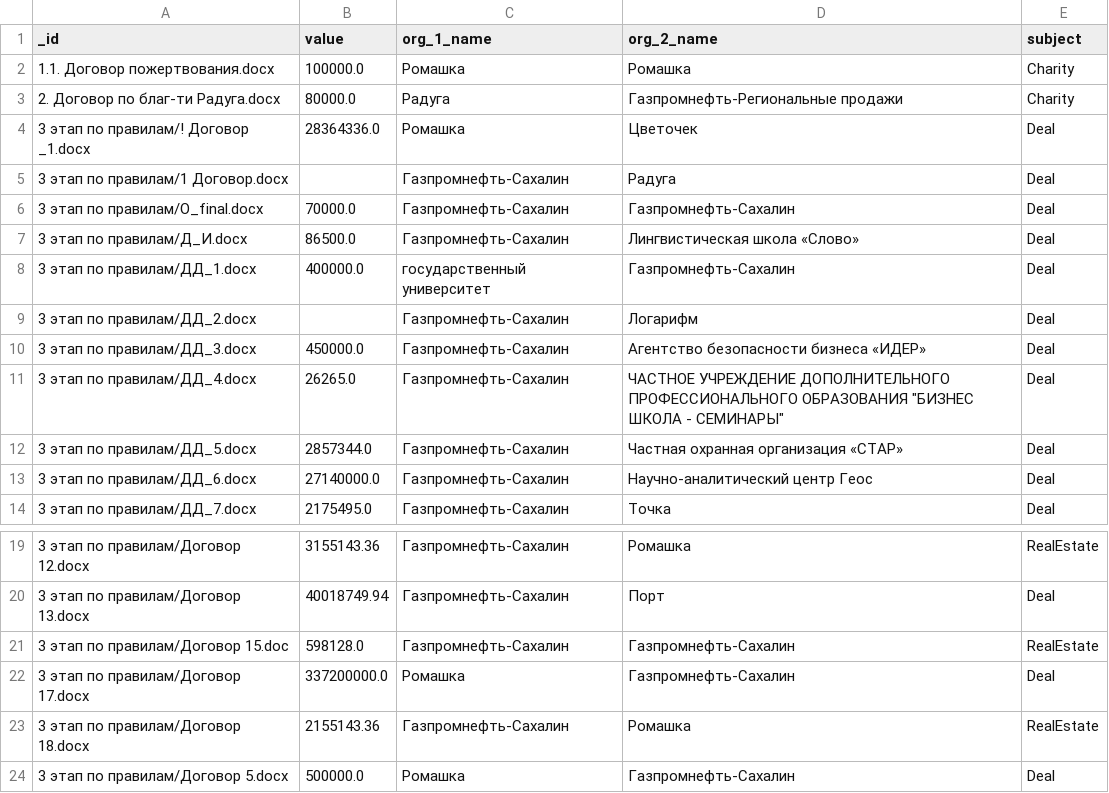
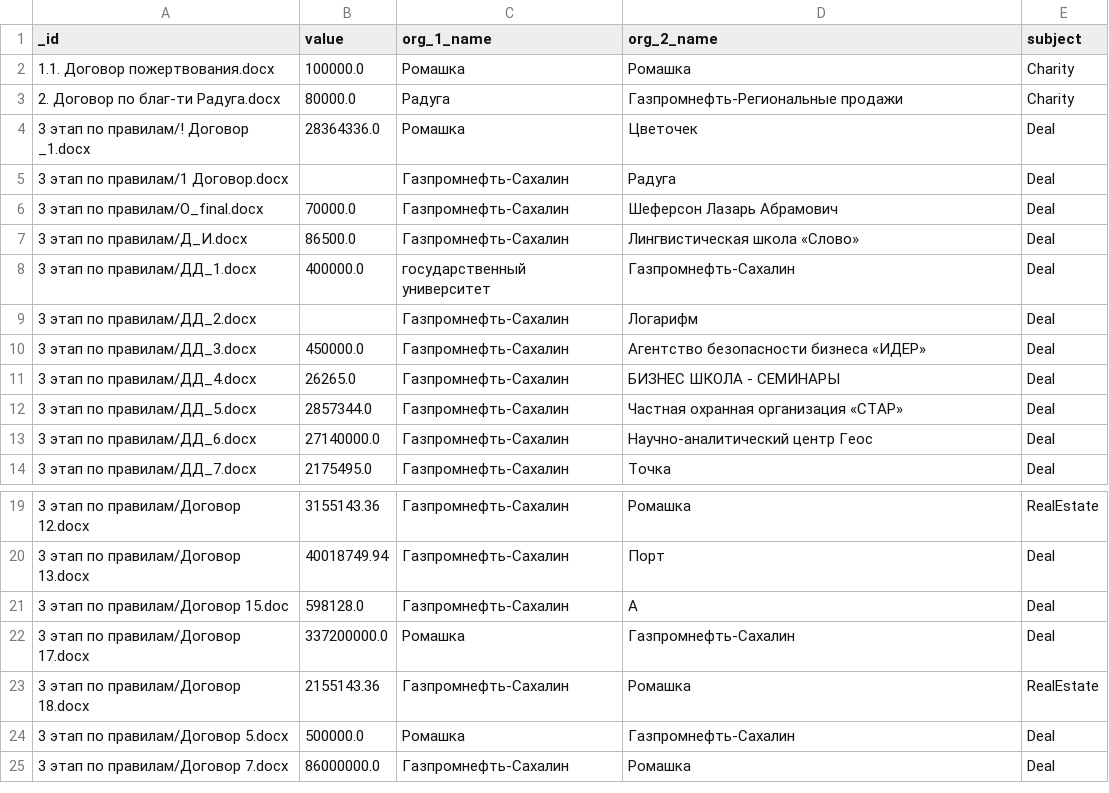
Before and after one commit to nemoware/analyser, a CSV file: vocab/contracts.validation.csv, drawn as a sheet; only a part is shown, gaps mark what is left out; the shorter side is filled out with more unchanged rows.

```diff
--- a/vocab/contracts.validation.csv
+++ b/vocab/contracts.validation.csv
@@ -5,3 +5,3 @@ _id,value,org_1_name,org_2_name,subject
 3 этап по правилам/1 Договор.docx,,Газпромнефть-Сахалин,Радуга,Deal
-3 этап по правилам/O_final.docx,70000.0,Газпромнефть-Сахалин,Газпромнефть-Сахалин,Deal
+3 этап по правилам/O_final.docx,70000.0,Газпромнефть-Сахалин,Шеферсон Лазарь Абрамович,Deal
 3 этап по правилам/Д_И.docx,86500.0,Газпромнефть-Сахалин,Лингвистическая школа «Слово»,Deal
@@ -10,3 +10,3 @@ _id,value,org_1_name,org_2_name,subject
 3 этап по правилам/ДД_3.docx,450000.0,Газпромнефть-Сахалин,Агентство безопасности бизнеса «ИДЕР»,Deal
-3 этап по правилам/ДД_4.docx,26265.0,Газпромнефть-Сахалин,ЧАСТНОЕ УЧРЕЖДЕНИЕ ДОПОЛНИТЕЛЬНОГО ПРОФЕССИОНАЛЬНОГО ОБРАЗОВАНИЯ "БИЗНЕС ШКОЛА - СЕМИНАРЫ",Deal
+3 этап по правилам/ДД_4.docx,26265.0,Газпромнефть-Сахалин,БИЗНЕС ШКОЛА - СЕМИНАРЫ,Deal
 3 этап по правилам/ДД_5.docx,2857344.0,Газпромнефть-Сахалин,Частная охранная организация «СТАР»,Deal
@@ -20,3 +20,3 @@ _id,value,org_1_name,org_2_name,subject
 3 этап по правилам/Договор 13.docx,40018749.94,Газпромнефть-Сахалин,Порт,Deal
-3 этап по правилам/Договор 15.doc,598128.0,Газпромнефть-Сахалин,Газпромнефть-Сахалин,RealEstate
+3 этап по правилам/Договор 15.doc,598128.0,Газпромнефть-Сахалин,А,Deal
 3 этап по правилам/Договор 17.docx,337200000.0,Ромашка,Газпромнефть-Сахалин,Deal
```
Also changed, not shown: 1 other file.
